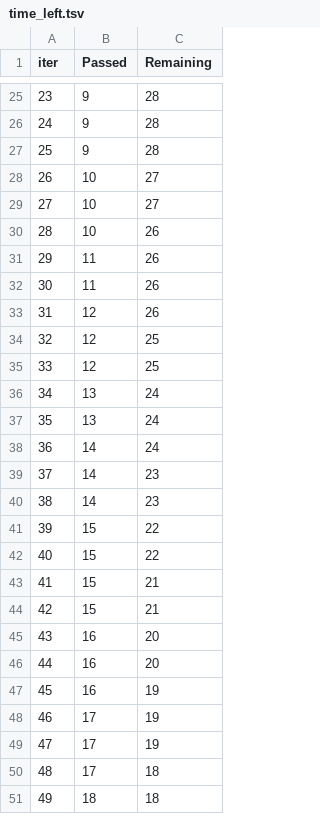
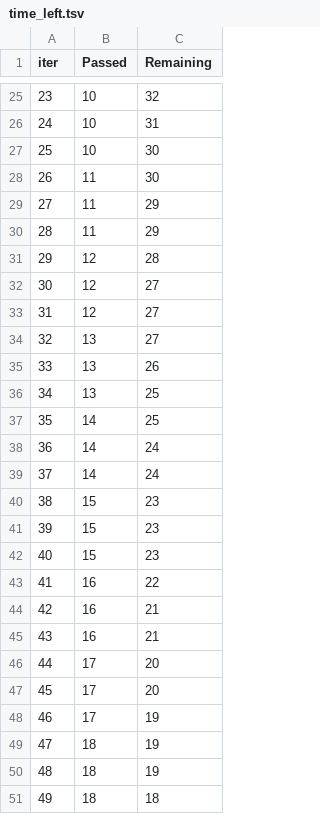
Before and after one commit to jz5n3/mlproject1, a TSV file: catboost_info/time_left.tsv, drawn as a sheet; only a part is shown, gaps mark what is left out; the diff covers the shown part only.

```diff
--- a/catboost_info/time_left.tsv
+++ b/catboost_info/time_left.tsv
@@ -25,27 +25,27 @@ iter	Passed	Remaining
-23	9	28
-24	9	28
-25	9	28
-26	10	27
-27	10	27
-28	10	26
-29	11	26
-30	11	26
-31	12	26
-32	12	25
-33	12	25
-34	13	24
-35	13	24
+23	10	32
+24	10	31
+25	10	30
+26	11	30
+27	11	29
+28	11	29
+29	12	28
+30	12	27
+31	12	27
+32	13	27
+33	13	26
+34	13	25
+35	14	25
 36	14	24
-37	14	23
-38	14	23
-39	15	22
-40	15	22
-41	15	21
-42	15	21
-43	16	20
-44	16	20
-45	16	19
+37	14	24
+38	15	23
+39	15	23
+40	15	23
+41	16	22
+42	16	21
+43	16	21
+44	17	20
+45	17	20
 46	17	19
-47	17	19
-48	17	18
+47	18	19
+48	18	19
 49	18	18
```
Also changed, not shown: 48 edited cells elsewhere in this file, 10 other files.
